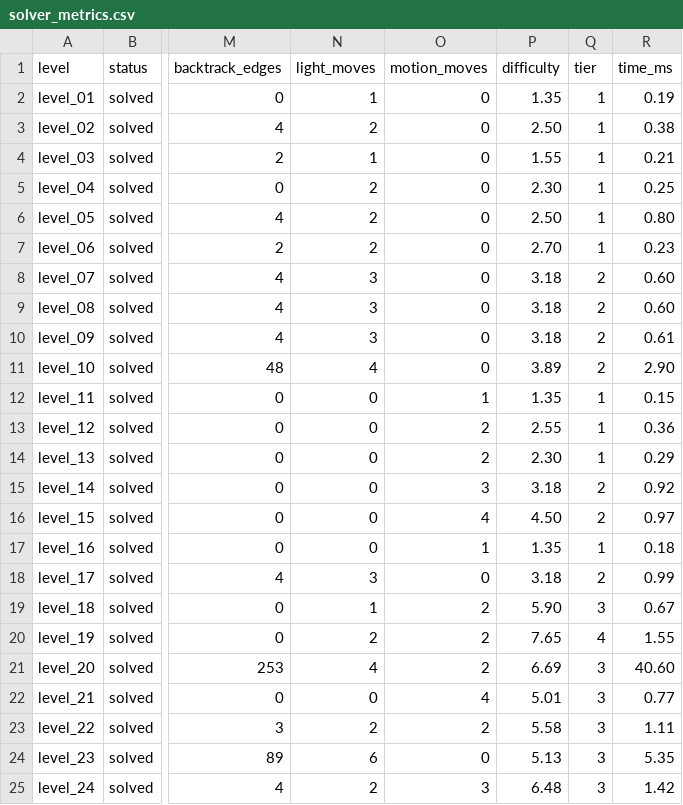
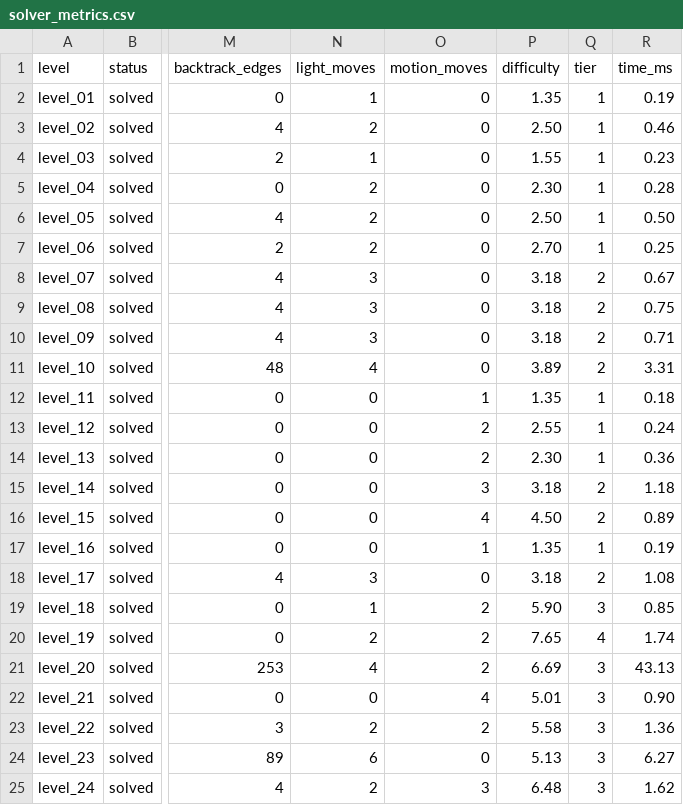
Before and after one commit to eyazan/gaploom, a CSV file: reports/solver_metrics.csv, drawn as a sheet; only a part is shown, gaps mark what is left out; the diff names each change by its address in the sheet, - before the commit and + after, or states it on an @@ line.

```diff
--- a/reports/solver_metrics.csv
+++ b/reports/solver_metrics.csv
-R3 (time_ms): 0.38
+R3 (time_ms): 0.46
-R4 (time_ms): 0.21
+R4 (time_ms): 0.23
-R5 (time_ms): 0.25
+R5 (time_ms): 0.28
-R6 (time_ms): 0.80
+R6 (time_ms): 0.50
-R7 (time_ms): 0.23
+R7 (time_ms): 0.25
-R8 (time_ms): 0.60
+R8 (time_ms): 0.67
-R9 (time_ms): 0.60
+R9 (time_ms): 0.75
-R10 (time_ms): 0.61
+R10 (time_ms): 0.71
-R11 (time_ms): 2.90
+R11 (time_ms): 3.31
-R12 (time_ms): 0.15
+R12 (time_ms): 0.18
-R13 (time_ms): 0.36
+R13 (time_ms): 0.24
-R14 (time_ms): 0.29
+R14 (time_ms): 0.36
-R15 (time_ms): 0.92
+R15 (time_ms): 1.18
-R16 (time_ms): 0.97
+R16 (time_ms): 0.89
-R17 (time_ms): 0.18
+R17 (time_ms): 0.19
-R18 (time_ms): 0.99
+R18 (time_ms): 1.08
-R19 (time_ms): 0.67
+R19 (time_ms): 0.85
-R20 (time_ms): 1.55
+R20 (time_ms): 1.74
-R21 (time_ms): 40.60
+R21 (time_ms): 43.13
-R22 (time_ms): 0.77
+R22 (time_ms): 0.90
-R23 (time_ms): 1.11
+R23 (time_ms): 1.36
-R24 (time_ms): 5.35
+R24 (time_ms): 6.27
-R25 (time_ms): 1.42
+R25 (time_ms): 1.62
```
Also changed, not shown: 9 other files.
